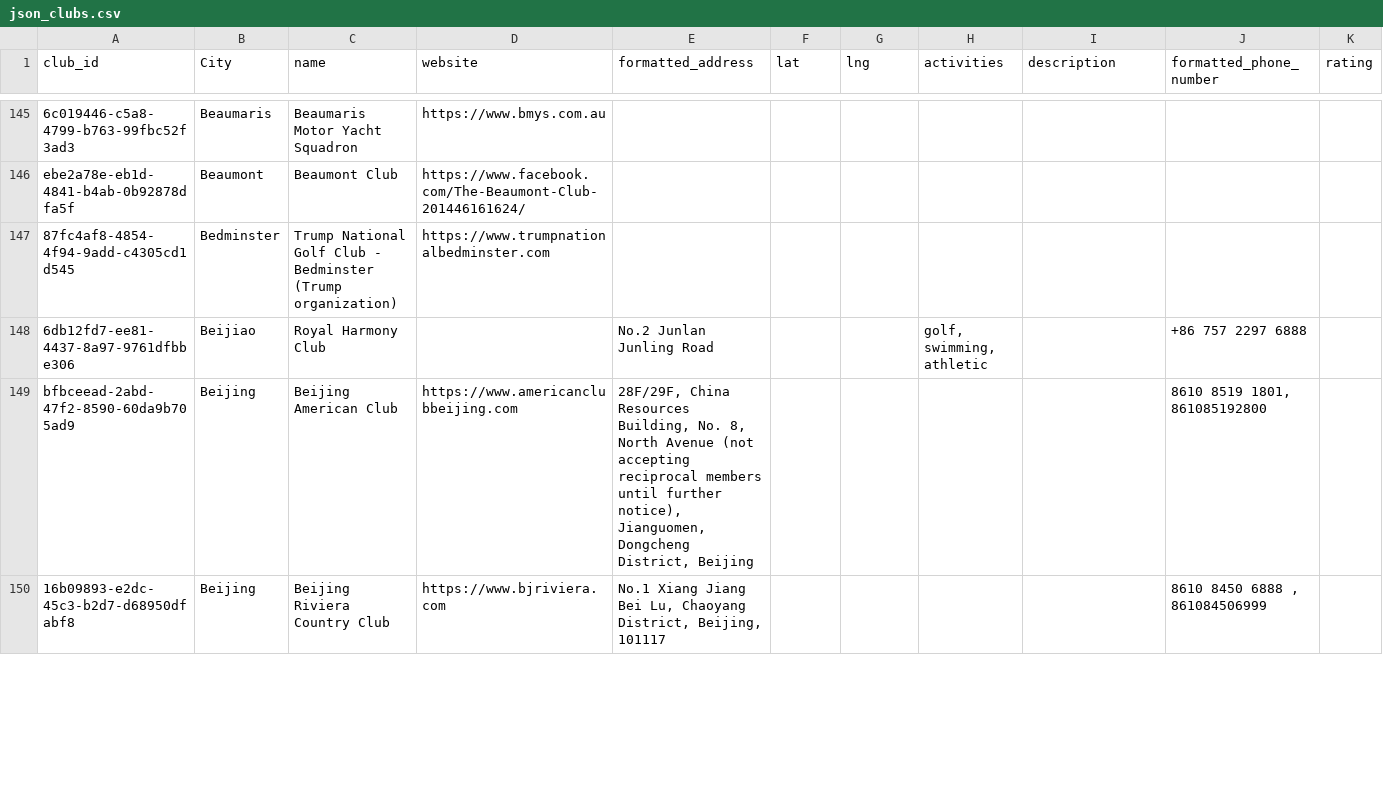
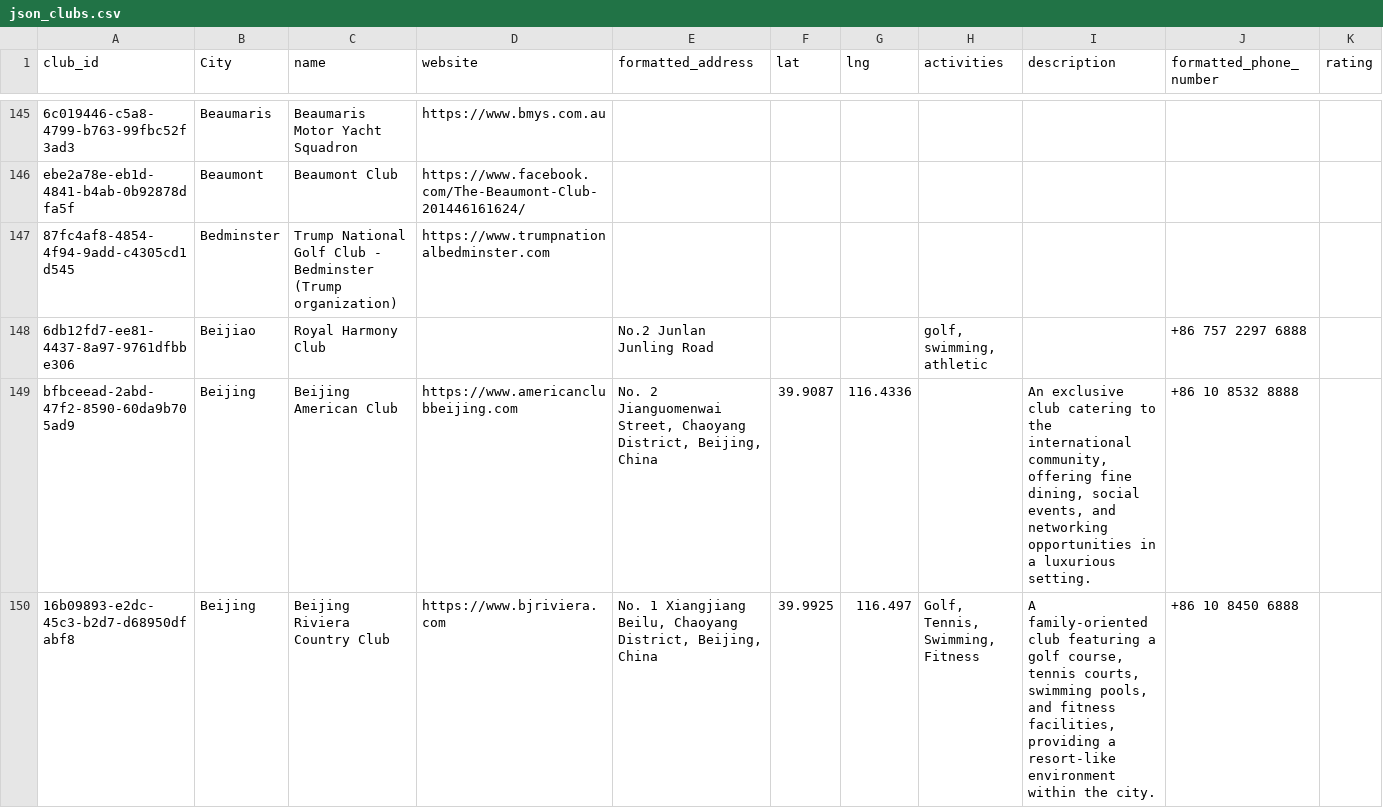
Before and after one commit to uri100/json_pc, a CSV file: json_clubs.csv, drawn as a sheet; only a part is shown, gaps mark what is left out; the diff covers the shown part only; the diff names each change by its address in the sheet, - before the commit and + after, or states it on an @@ line.

```diff
--- a/json_clubs.csv
+++ b/json_clubs.csv
-E149 (formatted_address): 28F/29F, China Resources Building, No. 8, North Avenue (not accepting reciprocal members until further notice), Jianguomen, Dongcheng District, Beijing
+E149 (formatted_address): No. 2 Jianguomenwai Street, Chaoyang District, Beijing, China
-F149 (lat): (empty)
+F149 (lat): 39.9087
-G149 (lng): (empty)
+G149 (lng): 116.4336
-I149 (description): (empty)
+I149 (description): An exclusive club catering to the international community, offering fine dining, social events, and networking opportunities in a luxurious setting.
-J149 (formatted_phone_number): 8610 8519 1801, 861085192800
+J149 (formatted_phone_number): +86 10 8532 8888
-E150 (formatted_address): No.1 Xiang Jiang Bei Lu, Chaoyang District, Beijing, 101117
+E150 (formatted_address): No. 1 Xiangjiang Beilu, Chaoyang District, Beijing, China
-F150 (lat): (empty)
+F150 (lat): 39.9925
-G150 (lng): (empty)
+G150 (lng): 116.497
-H150 (activities): (empty)
+H150 (activities): Golf, Tennis, Swimming, Fitness
-I150 (description): (empty)
+I150 (description): A family-oriented club featuring a golf course, tennis courts, swimming pools, and fitness facilities, providing a resort-like environment within the city.
-J150 (formatted_phone_number): 8610 8450 6888 , 861084506999
+J150 (formatted_phone_number): +86 10 8450 6888
```
Also changed, not shown: 2 added rows, 6 removed rows and 15 edited cells elsewhere in this file, 2 other files.
